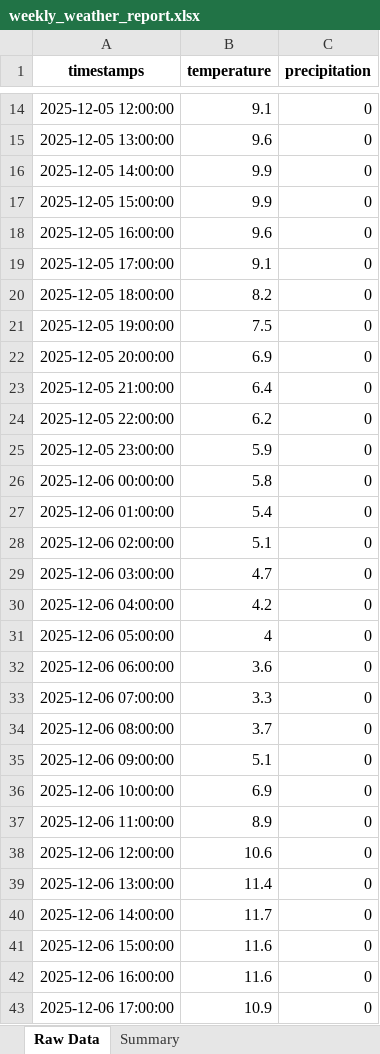
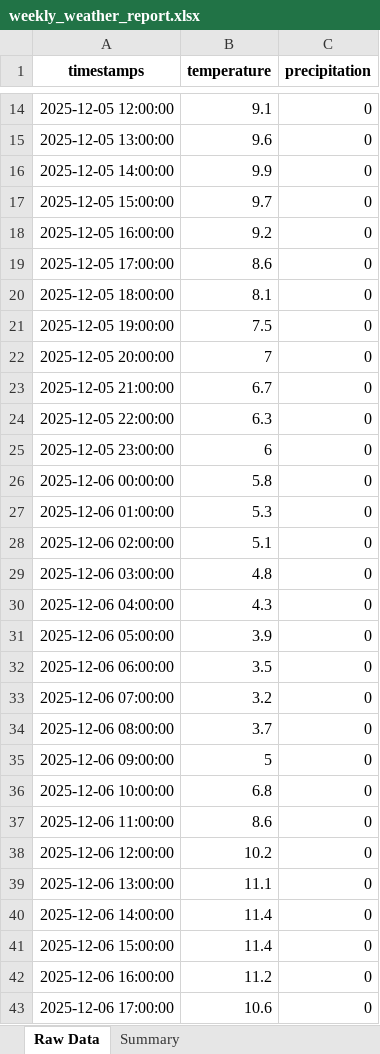
Before and after one commit to PhyKey/project-2, an Excel workbook: reports/weekly_weather_report.xlsx, sheet Raw Data, drawn as a sheet; only a part is shown, gaps mark what is left out; values as stored, in another font and other column widths than the file's, no borders; the diff covers the shown part only; the diff names each change by its address in the sheet, - before the commit and + after, or states it on an @@ line.

```diff
--- a/reports/weekly_weather_report.xlsx (sheet Raw Data)
+++ b/reports/weekly_weather_report.xlsx (sheet Raw Data)
-B17 (temperature): 9.9
+B17 (temperature): 9.7
-B18 (temperature): 9.6
+B18 (temperature): 9.2
-B19 (temperature): 9.1
+B19 (temperature): 8.6
-B20 (temperature): 8.2
+B20 (temperature): 8.1
-B22 (temperature): 6.9
+B22 (temperature): 7
-B23 (temperature): 6.4
+B23 (temperature): 6.7
-B24 (temperature): 6.2
+B24 (temperature): 6.3
-B25 (temperature): 5.9
+B25 (temperature): 6
-B27 (temperature): 5.4
+B27 (temperature): 5.3
-B29 (temperature): 4.7
+B29 (temperature): 4.8
-B30 (temperature): 4.2
+B30 (temperature): 4.3
-B31 (temperature): 4
+B31 (temperature): 3.9
-B32 (temperature): 3.6
+B32 (temperature): 3.5
-B33 (temperature): 3.3
+B33 (temperature): 3.2
-B35 (temperature): 5.1
+B35 (temperature): 5
-B36 (temperature): 6.9
+B36 (temperature): 6.8
-B37 (temperature): 8.9
+B37 (temperature): 8.6
-B38 (temperature): 10.6
+B38 (temperature): 10.2
-B39 (temperature): 11.4
+B39 (temperature): 11.1
-B40 (temperature): 11.7
+B40 (temperature): 11.4
-B41 (temperature): 11.6
+B41 (temperature): 11.4
-B42 (temperature): 11.6
+B42 (temperature): 11.2
-B43 (temperature): 10.9
+B43 (temperature): 10.6
```
Also changed, not shown: 13 edited cells elsewhere in this sheet, sheet Summary, 13 other files.
